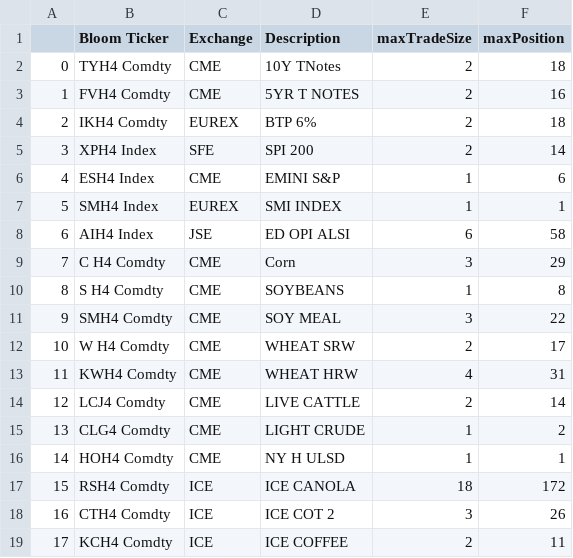
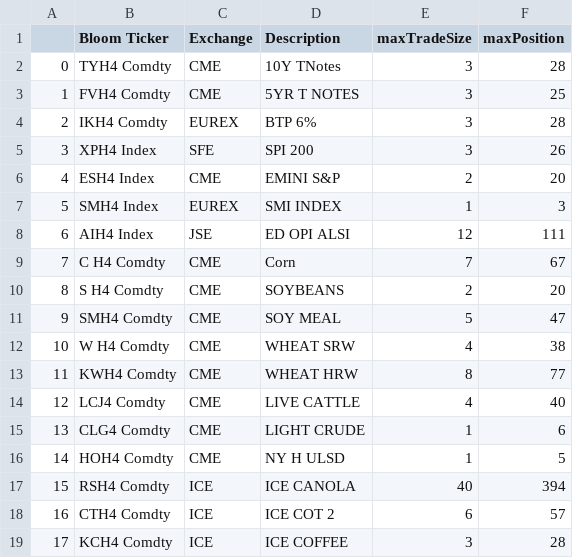
Before and after one commit to Matthew-Ramanah/csaProd, a CSV file: models/AFBI/config/riskLimits.csv, drawn as a sheet.

```diff
--- a/models/AFBI/config/riskLimits.csv
+++ b/models/AFBI/config/riskLimits.csv
@@ -1,19 +1,19 @@
 ,Bloom Ticker,Exchange,Description,maxTradeSize,maxPosition
-0,TYH4 Comdty,CME,10Y TNotes,2,18
-1,FVH4 Comdty,CME,5YR T NOTES,2,16
-2,IKH4 Comdty,EUREX,BTP 6%,2,18
-3,XPH4 Index,SFE,SPI 200,2,14
-4,ESH4 Index,CME,EMINI S&P,1,6
-5,SMH4 Index,EUREX,SMI INDEX,1,1
-6,AIH4 Index,JSE,ED OPI ALSI,6,58
-7,C H4 Comdty,CME,Corn,3,29
-8,S H4 Comdty,CME,SOYBEANS,1,8
-9,SMH4 Comdty,CME,SOY MEAL,3,22
-10,W H4 Comdty,CME,WHEAT SRW,2,17
-11,KWH4 Comdty,CME,WHEAT HRW,4,31
-12,LCJ4 Comdty,CME,LIVE CATTLE,2,14
-13,CLG4 Comdty,CME,LIGHT CRUDE,1,2
-14,HOH4 Comdty,CME,NY H ULSD,1,1
-15,RSH4 Comdty,ICE,ICE CANOLA,18,172
-16,CTH4 Comdty,ICE,ICE COT 2,3,26
-17,KCH4 Comdty,ICE,ICE COFFEE,2,11
+0,TYH4 Comdty,CME,10Y TNotes,3,28
+1,FVH4 Comdty,CME,5YR T NOTES,3,25
+2,IKH4 Comdty,EUREX,BTP 6%,3,28
+3,XPH4 Index,SFE,SPI 200,3,26
+4,ESH4 Index,CME,EMINI S&P,2,20
+5,SMH4 Index,EUREX,SMI INDEX,1,3
+6,AIH4 Index,JSE,ED OPI ALSI,12,111
+7,C H4 Comdty,CME,Corn,7,67
+8,S H4 Comdty,CME,SOYBEANS,2,20
+9,SMH4 Comdty,CME,SOY MEAL,5,47
+10,W H4 Comdty,CME,WHEAT SRW,4,38
+11,KWH4 Comdty,CME,WHEAT HRW,8,77
+12,LCJ4 Comdty,CME,LIVE CATTLE,4,40
+13,CLG4 Comdty,CME,LIGHT CRUDE,1,6
+14,HOH4 Comdty,CME,NY H ULSD,1,5
+15,RSH4 Comdty,ICE,ICE CANOLA,40,394
+16,CTH4 Comdty,ICE,ICE COT 2,6,57
+17,KCH4 Comdty,ICE,ICE COFFEE,3,28
```
Also changed, not shown: 4 other files.
